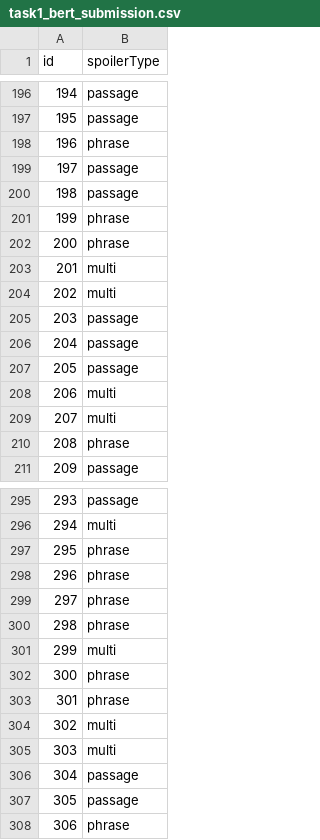
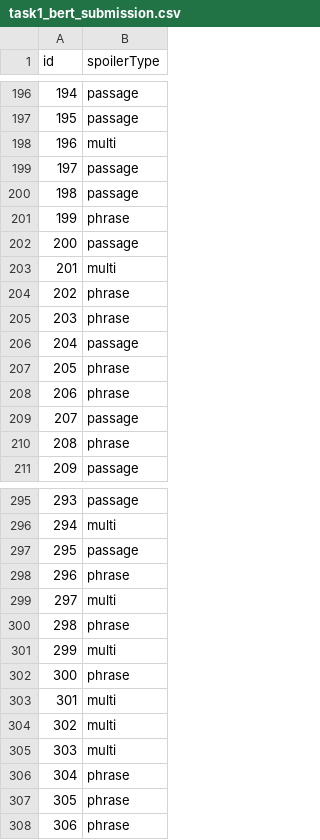
Before and after one commit to JiajunLi789/641-final-project, a CSV file: output/task1_bert_submission.csv, drawn as a sheet; only a part is shown, gaps mark what is left out; the diff covers the shown part only.

```diff
--- a/output/task1_bert_submission.csv
+++ b/output/task1_bert_submission.csv
@@ -197,3 +197,3 @@ id,spoilerType
 195,passage
-196,phrase
+196,multi
 197,passage
@@ -201,10 +201,10 @@ id,spoilerType
 199,phrase
-200,phrase
+200,passage
 201,multi
-202,multi
-203,passage
+202,phrase
+203,phrase
 204,passage
-205,passage
-206,multi
-207,multi
+205,phrase
+206,phrase
+207,passage
 208,phrase
@@ -296,5 +296,5 @@ id,spoilerType
 294,multi
-295,phrase
+295,passage
 296,phrase
-297,phrase
+297,multi
 298,phrase
@@ -302,7 +302,7 @@ id,spoilerType
 300,phrase
-301,phrase
+301,multi
 302,multi
 303,multi
-304,passage
-305,passage
+304,phrase
+305,phrase
 306,phrase
```
Also changed, not shown: 56 edited cells elsewhere in this file, 1 other file.
